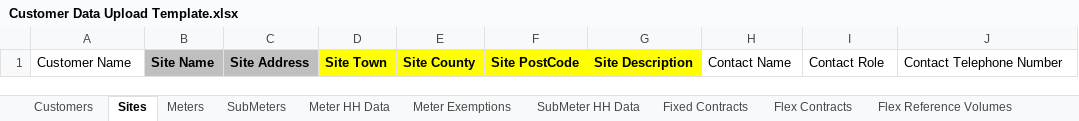
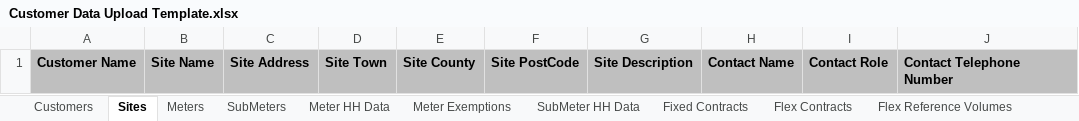
Before and after one commit to AndySampsonBusinesswiseSolutions/Website, an Excel workbook: Code/Customer Data Upload Template.xlsx, sheet Sites, drawn as a sheet; values as stored, in another font and other column widths than the file's, no borders; the diff names each change by its address in the sheet, - before the commit and + after, or states it on an @@ line.

```diff
--- a/Code/Customer Data Upload Template.xlsx (sheet Sites)
+++ b/Code/Customer Data Upload Template.xlsx (sheet Sites)
@@ A1 fill: none → #BFBFBF, bold: off → on @@
-D1:G1 fill: #FFFF00
+D1:G1 fill: #BFBFBF
@@ H1:J1 fill: none → #BFBFBF, bold: off → on @@
```
Also changed, not shown: sheet Meter HH Data, sheet SubMeter HH Data, sheet Fixed Contracts, sheet Flex Contracts, sheet Flex Trades, sheet Meters, 4 more sheets, 1 other file.
